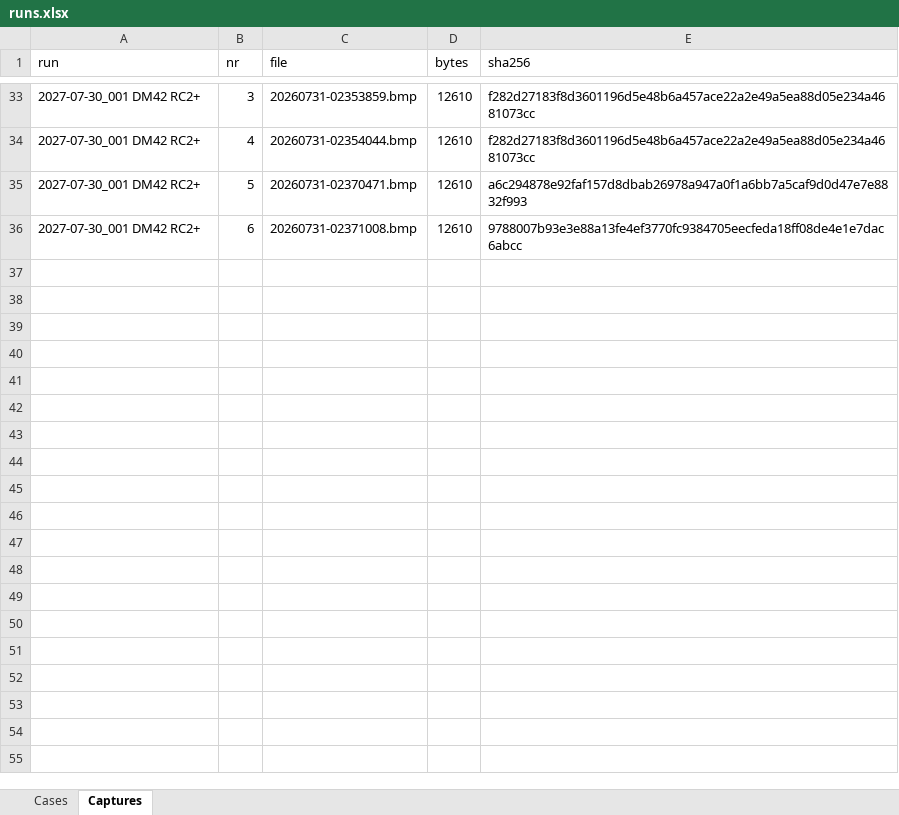
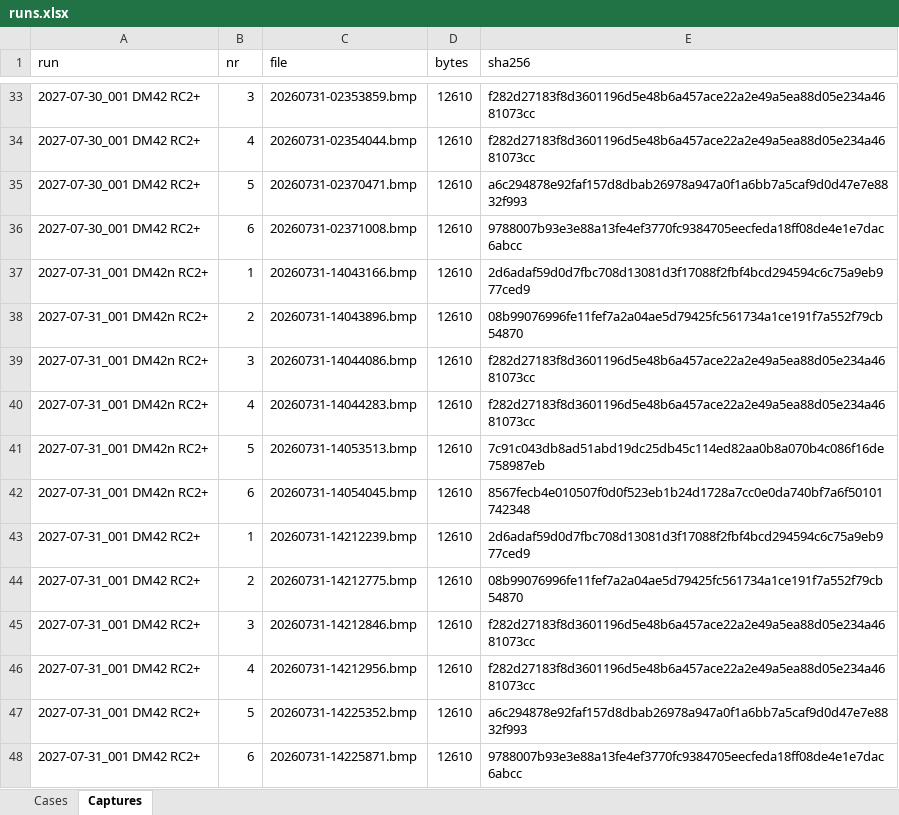
Before and after one commit to stanle-cs/r47forth, an Excel workbook: tools/hwtest/stack-watermark/CALC_SCANS/runs.xlsx, sheet Captures, drawn as a sheet; only a part is shown, gaps mark what is left out; values as stored, in another font and other column widths than the file's, no borders; the diff names each change by its address in the sheet, - before the commit and + after, or states it on an @@ line.

```diff
--- a/tools/hwtest/stack-watermark/CALC_SCANS/runs.xlsx (sheet Captures)
+++ b/tools/hwtest/stack-watermark/CALC_SCANS/runs.xlsx (sheet Captures)
+row 37: 2027-07-31_001 DM42n RC2+ | 1 | 20260731-14043166.bmp | 12610 | 2d6adaf59d0d7fbc708d13081d3f17088f2fbf4bcd294594c6c75a9eb977ced9
+row 38: 2027-07-31_001 DM42n RC2+ | 2 | 20260731-14043896.bmp | 12610 | 08b99076996fe11fef7a2a04ae5d79425fc561734a1ce191f7a552f79cb54870
+row 39: 2027-07-31_001 DM42n RC2+ | 3 | 20260731-14044086.bmp | 12610 | f282d27183f8d3601196d5e48b6a457ace22a2e49a5ea88d05e234a4681073cc
+row 40: 2027-07-31_001 DM42n RC2+ | 4 | 20260731-14044283.bmp | 12610 | f282d27183f8d3601196d5e48b6a457ace22a2e49a5ea88d05e234a4681073cc
+row 41: 2027-07-31_001 DM42n RC2+ | 5 | 20260731-14053513.bmp | 12610 | 7c91c043db8ad51abd19dc25db45c114ed82aa0b8a070b4c086f16de758987eb
+row 42: 2027-07-31_001 DM42n RC2+ | 6 | 20260731-14054045.bmp | 12610 | 8567fecb4e010507f0d0f523eb1b24d1728a7cc0e0da740bf7a6f50101742348
+row 43: 2027-07-31_001 DM42 RC2+ | 1 | 20260731-14212239.bmp | 12610 | 2d6adaf59d0d7fbc708d13081d3f17088f2fbf4bcd294594c6c75a9eb977ced9
+row 44: 2027-07-31_001 DM42 RC2+ | 2 | 20260731-14212775.bmp | 12610 | 08b99076996fe11fef7a2a04ae5d79425fc561734a1ce191f7a552f79cb54870
+row 45: 2027-07-31_001 DM42 RC2+ | 3 | 20260731-14212846.bmp | 12610 | f282d27183f8d3601196d5e48b6a457ace22a2e49a5ea88d05e234a4681073cc
+row 46: 2027-07-31_001 DM42 RC2+ | 4 | 20260731-14212956.bmp | 12610 | f282d27183f8d3601196d5e48b6a457ace22a2e49a5ea88d05e234a4681073cc
+row 47: 2027-07-31_001 DM42 RC2+ | 5 | 20260731-14225352.bmp | 12610 | a6c294878e92faf157d8dbab26978a947a0f1a6bb7a5caf9d0d47e7e8832f993
+row 48: 2027-07-31_001 DM42 RC2+ | 6 | 20260731-14225871.bmp | 12610 | 9788007b93e3e88a13fe4ef3770fc9384705eecfeda18ff08de4e1e7dac6abcc
```
Also changed, not shown: sheet Cases, 9 other files.
